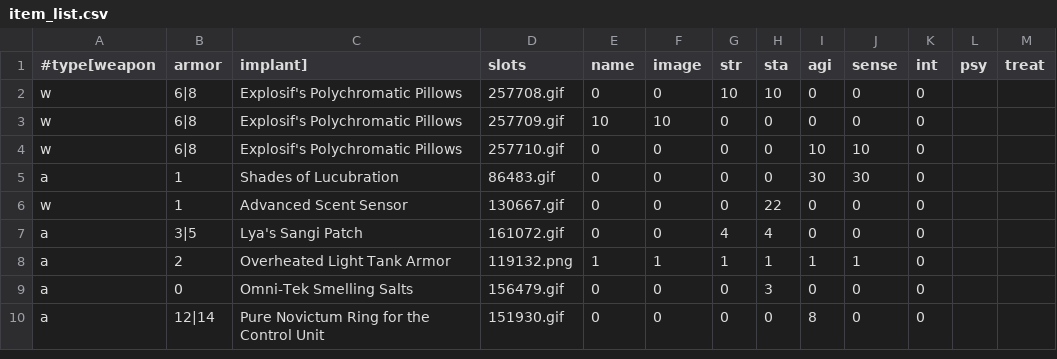
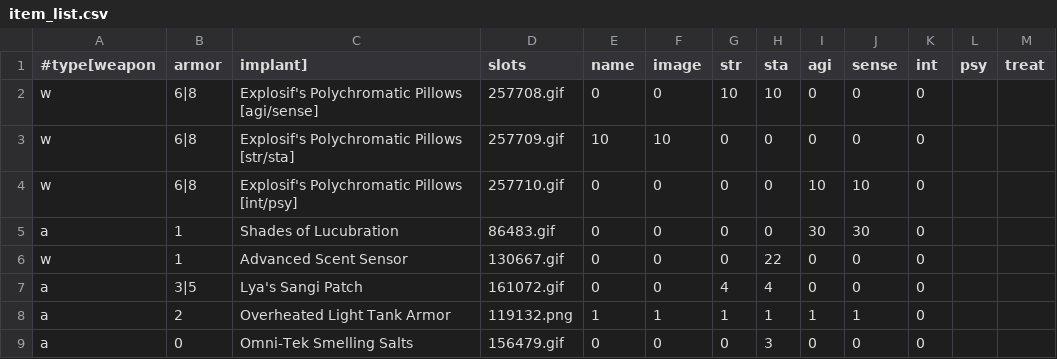
Before and after one commit to lapinott/aoith, a CSV file: items/item_list.csv, drawn as a sheet; only a part is shown; the shorter side is filled out with more unchanged rows.

```diff
--- a/items/item_list.csv
+++ b/items/item_list.csv
@@ -1,5 +1,5 @@
 #type[weapon, armor, implant], slots, name, image, str, sta, agi, sense, int, psy, treat
-w,6|8,Explosif's Polychromatic Pillows,257708.gif,0,0,10,10,0,0,0
-w,6|8,Explosif's Polychromatic Pillows,257709.gif,10,10,0,0,0,0,0
-w,6|8,Explosif's Polychromatic Pillows,257710.gif,0,0,0,0,10,10,0
+w,6|8,Explosif's Polychromatic Pillows [agi/sense],257708.gif,0,0,10,10,0,0,0
+w,6|8,Explosif's Polychromatic Pillows [str/sta],257709.gif,10,10,0,0,0,0,0
+w,6|8,Explosif's Polychromatic Pillows [int/psy],257710.gif,0,0,0,0,10,10,0
 a,1,Shades of Lucubration,86483.gif,0,0,0,0,30,30,0
```
Also changed, not shown: items/ability_implant_list.csv, 3 other files.
